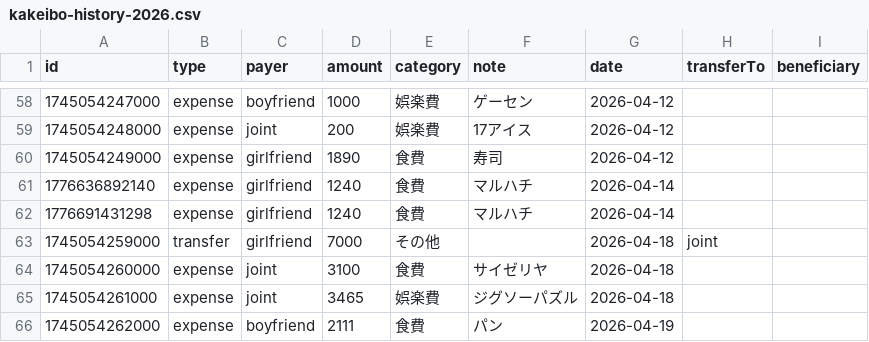
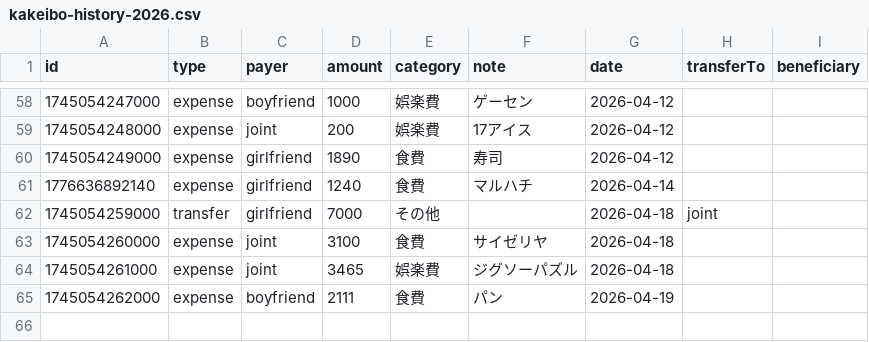
Before and after one commit to ririka02042000-collab/couple_kakeibo, a CSV file: kakeibo-history-2026.csv, drawn as a sheet; only a part is shown, gaps mark what is left out.

Commit message:
update kakeibo-history-2026.csv

```diff
--- a/kakeibo-history-2026.csv
+++ b/kakeibo-history-2026.csv
@@ -61,3 +61,2 @@ id,type,payer,amount,category,note,date,transferTo,beneficiary
 1776636892140,expense,girlfriend,1240,食費,"マルハチ",2026-04-14,,
-1776691431298,expense,girlfriend,1240,食費,"マルハチ",2026-04-14,,
 1745054259000,transfer,girlfriend,7000,その他,"",2026-04-18,joint,
```
